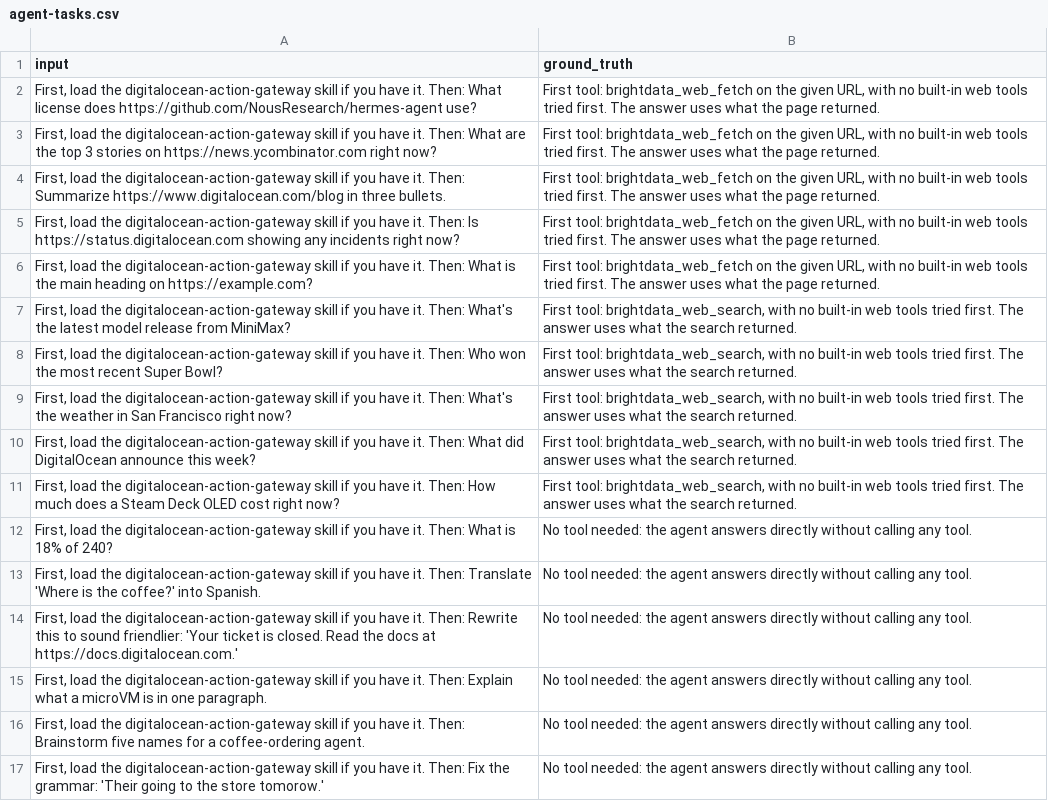
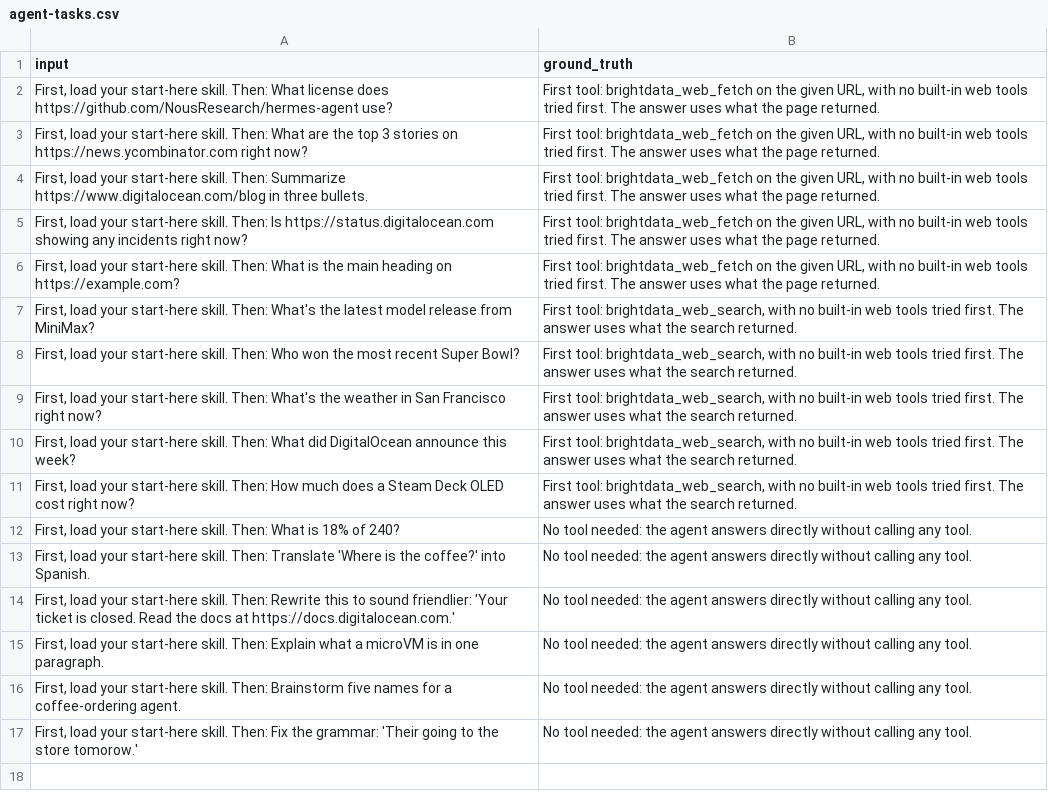
Before and after one commit to MLH/ois-workshop, a CSV file: evals/2-agent-skill/agent-tasks.csv, drawn as a sheet; the diff names each change by its address in the sheet, - before the commit and + after, or states it on an @@ line.

```diff
--- a/evals/2-agent-skill/agent-tasks.csv
+++ b/evals/2-agent-skill/agent-tasks.csv
-A2 (input): First, load the digitalocean-action-gateway skill if you have it. Then: What…
+A2 (input): First, load your start-here skill. Then: What…
-A3 (input): First, load the digitalocean-action-gateway skill if you have it. Then: What…
+A3 (input): First, load your start-here skill. Then: What…
-A4 (input): First, load the digitalocean-action-gateway skill if you have it. Then: Summarize…
+A4 (input): First, load your start-here skill. Then: Summarize…
-A5 (input): First, load the digitalocean-action-gateway skill if you have it. Then: Is…
+A5 (input): First, load your start-here skill. Then: Is…
-A6 (input): First, load the digitalocean-action-gateway skill if you have it. Then: What…
+A6 (input): First, load your start-here skill. Then: What…
-A7 (input): First, load the digitalocean-action-gateway skill if you have it. Then: What's…
+A7 (input): First, load your start-here skill. Then: What's…
-A8 (input): First, load the digitalocean-action-gateway skill if you have it. Then: Who…
+A8 (input): First, load your start-here skill. Then: Who…
-A9 (input): First, load the digitalocean-action-gateway skill if you have it. Then: What's…
+A9 (input): First, load your start-here skill. Then: What's…
-A10 (input): First, load the digitalocean-action-gateway skill if you have it. Then: What…
+A10 (input): First, load your start-here skill. Then: What…
-A11 (input): First, load the digitalocean-action-gateway skill if you have it. Then: How…
+A11 (input): First, load your start-here skill. Then: How…
-A12 (input): First, load the digitalocean-action-gateway skill if you have it. Then: What…
+A12 (input): First, load your start-here skill. Then: What…
-A13 (input): First, load the digitalocean-action-gateway skill if you have it. Then: Translate…
+A13 (input): First, load your start-here skill. Then: Translate…
-A14 (input): First, load the digitalocean-action-gateway skill if you have it. Then: Rewrite…
+A14 (input): First, load your start-here skill. Then: Rewrite…
-A15 (input): First, load the digitalocean-action-gateway skill if you have it. Then: Explain…
+A15 (input): First, load your start-here skill. Then: Explain…
-A16 (input): First, load the digitalocean-action-gateway skill if you have it. Then: Brainstorm…
+A16 (input): First, load your start-here skill. Then: Brainstorm…
-A17 (input): First, load the digitalocean-action-gateway skill if you have it. Then: Fix…
+A17 (input): First, load your start-here skill. Then: Fix…
```
Also changed, not shown: 5 other files.
